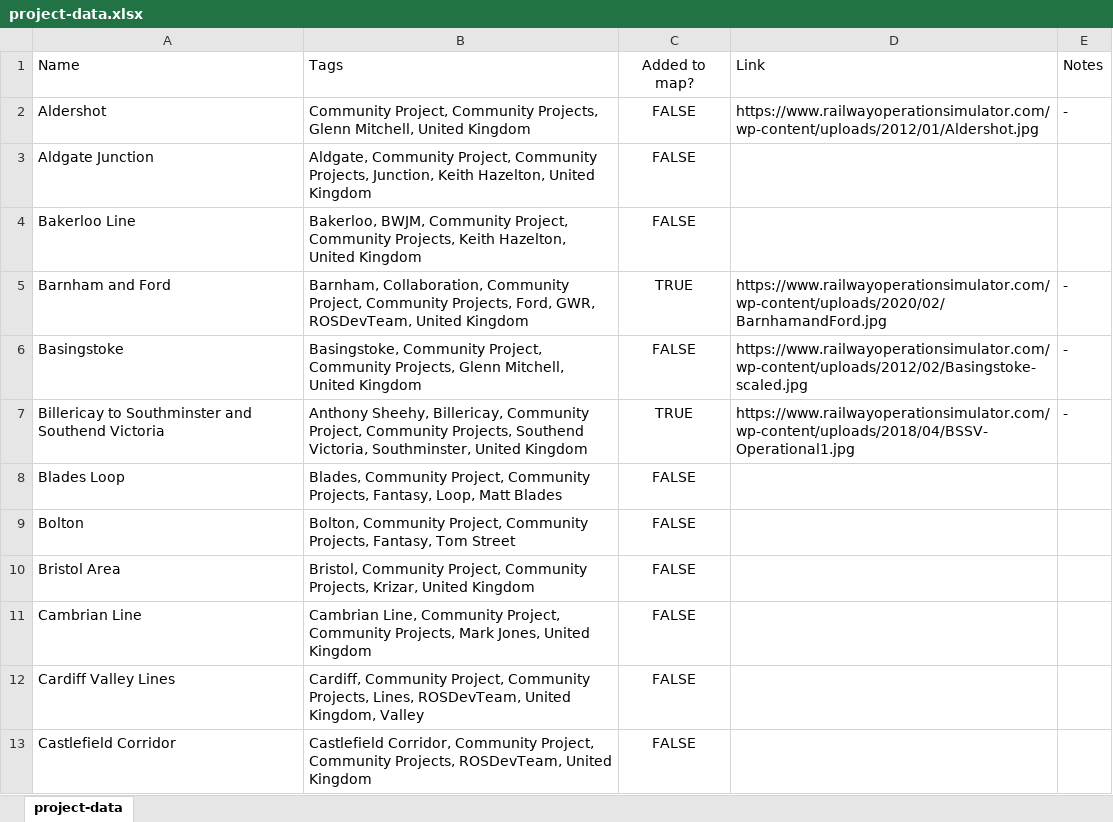
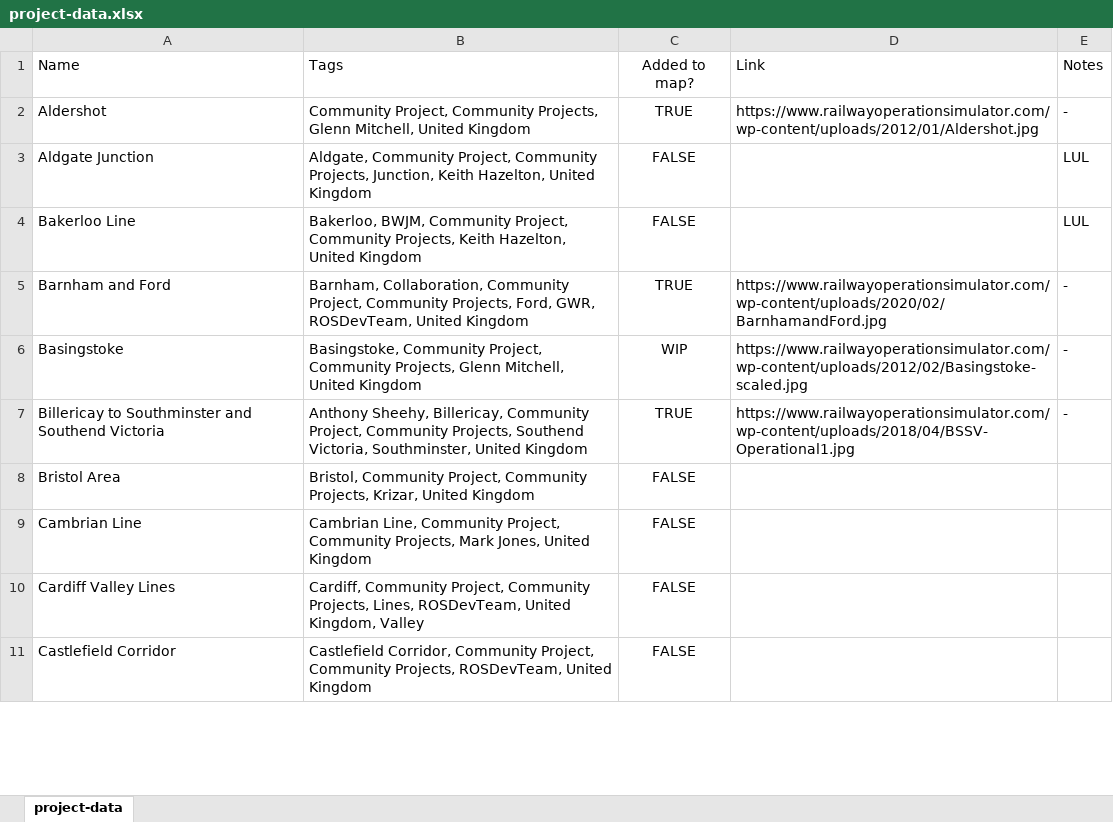
Before and after one commit to Railway-Op-Sim/ROS-Project-Map, an Excel workbook: data/project-data.xlsx, sheet project-data, drawn as a sheet; only a part is shown; values as stored, in another font and other column widths than the file's, no borders; conditional formats and table styles not drawn; the diff covers the shown part only; the diff names each change by its address in the sheet, - before the commit and + after, or states it on an @@ line.

```diff
--- a/data/project-data.xlsx (sheet project-data)
+++ b/data/project-data.xlsx (sheet project-data)
-C2: FALSE
+C2: TRUE
-E3:E4: (empty)
+E3:E4: LUL
-C6: FALSE
+C6: WIP
-row 8: Blades Loop | Blades, Community Project, Community Projects, Fantasy, Loop, Matt Blades | FALSE
-row 9: Bolton | Bolton, Community Project, Community Projects, Fantasy, Tom Street | FALSE
```
Also changed, not shown: 25 edited cells elsewhere in this sheet, 1 other file.
